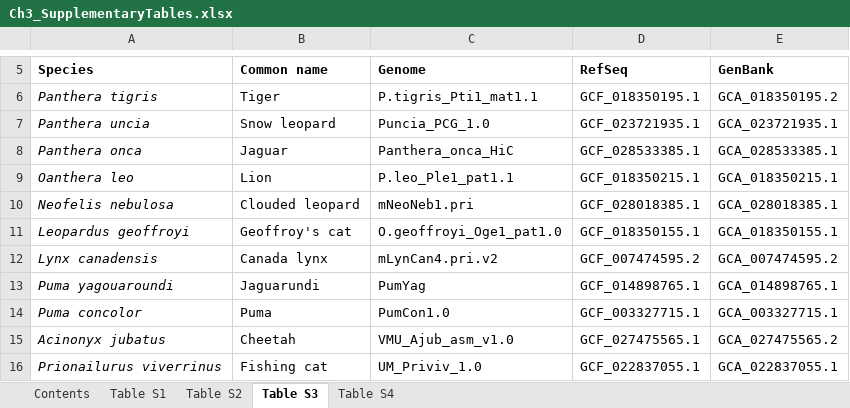
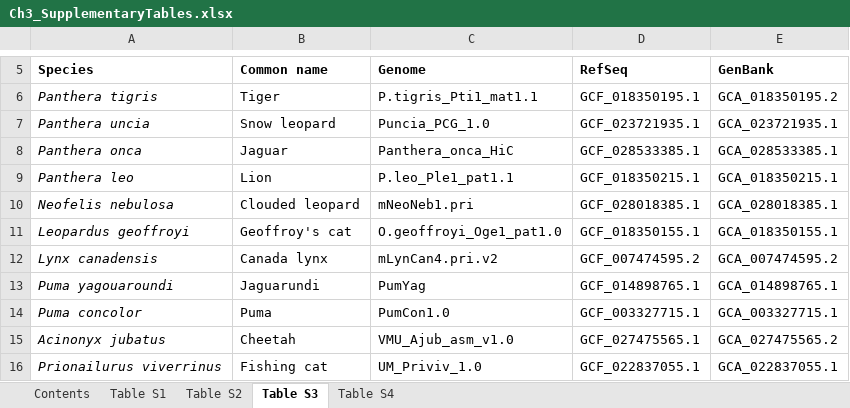
Before and after one commit to TGAC/JP_PhD, an Excel workbook: Ch3_SupplementaryTables.xlsx, sheet Table S3, drawn as a sheet; only a part is shown, gaps mark what is left out; values as stored, in another font and other column widths than the file's, no borders; the diff names each change by its address in the sheet, - before the commit and + after, or states it on an @@ line.

Commit message:
Add files via upload

```diff
--- a/Ch3_SupplementaryTables.xlsx (sheet Table S3)
+++ b/Ch3_SupplementaryTables.xlsx (sheet Table S3)
-A9 (Species): Oanthera leo
+A9 (Species): Panthera leo
```
